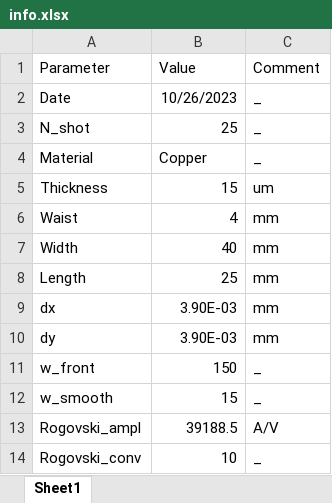
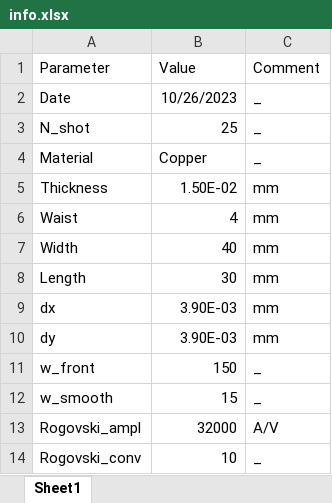
Before and after one commit to Asmedyanov/Fast_Multy_Frame_Front_interpretator, an Excel workbook: Shot25/info.xlsx, sheet Sheet1, drawn as a sheet; values as stored, in another font and other column widths than the file's, no borders; the diff names each change by its address in the sheet, - before the commit and + after, or states it on an @@ line.

```diff
--- a/Shot25/info.xlsx (sheet Sheet1)
+++ b/Shot25/info.xlsx (sheet Sheet1)
-B5 (Value): 15
+B5 (Value): 1.50E-02
-C5 (Comment): um
+C5 (Comment): mm
-B8 (Value): 25
+B8 (Value): 30
-B13 (Value): 39188.5
+B13 (Value): 32000
```
Also changed, not shown: 2 other files.
